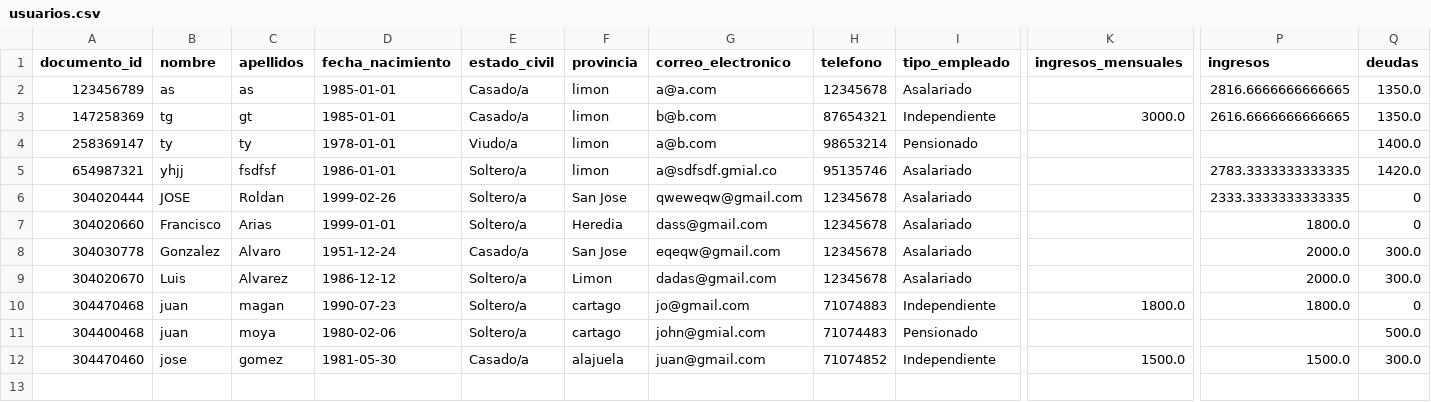
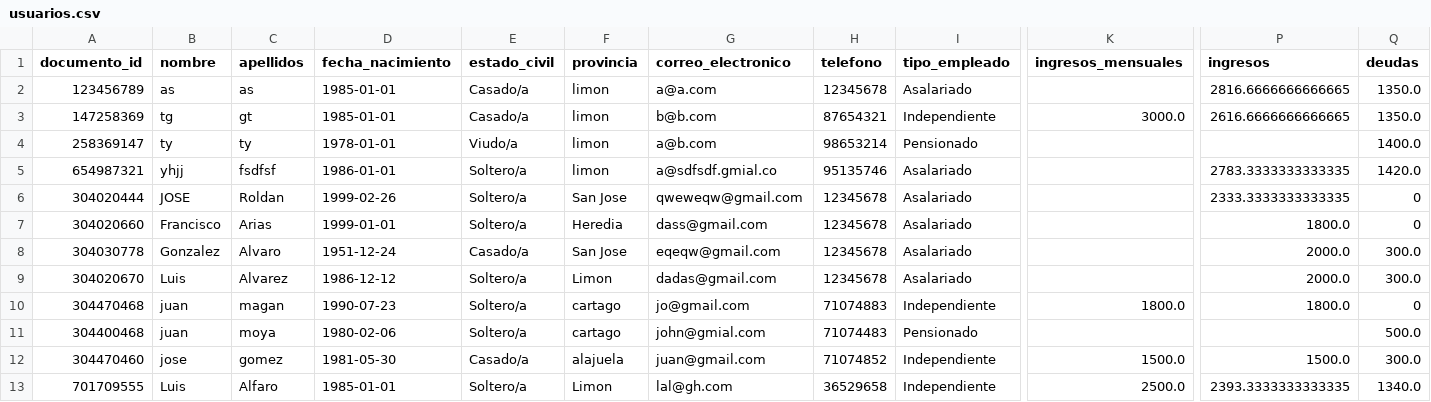
Before and after one commit to programercr/ModeloGestionCrediticia, a CSV file: usuarios.csv, drawn as a sheet; only a part is shown, gaps mark what is left out; rows hold the shown columns only; the diff names each change by its address in the sheet, - before the commit and + after, or states it on an @@ line.

```diff
--- a/usuarios.csv
+++ b/usuarios.csv
+row 13: 701709555 | Luis | Alfaro | 1985-01-01 | Soltero/a | Limon | lal@gh.com | 36529658 | Independiente | 2500.0 | 2393.3333333333335 | 1340.0
```
Also changed, not shown: 2 other files.
